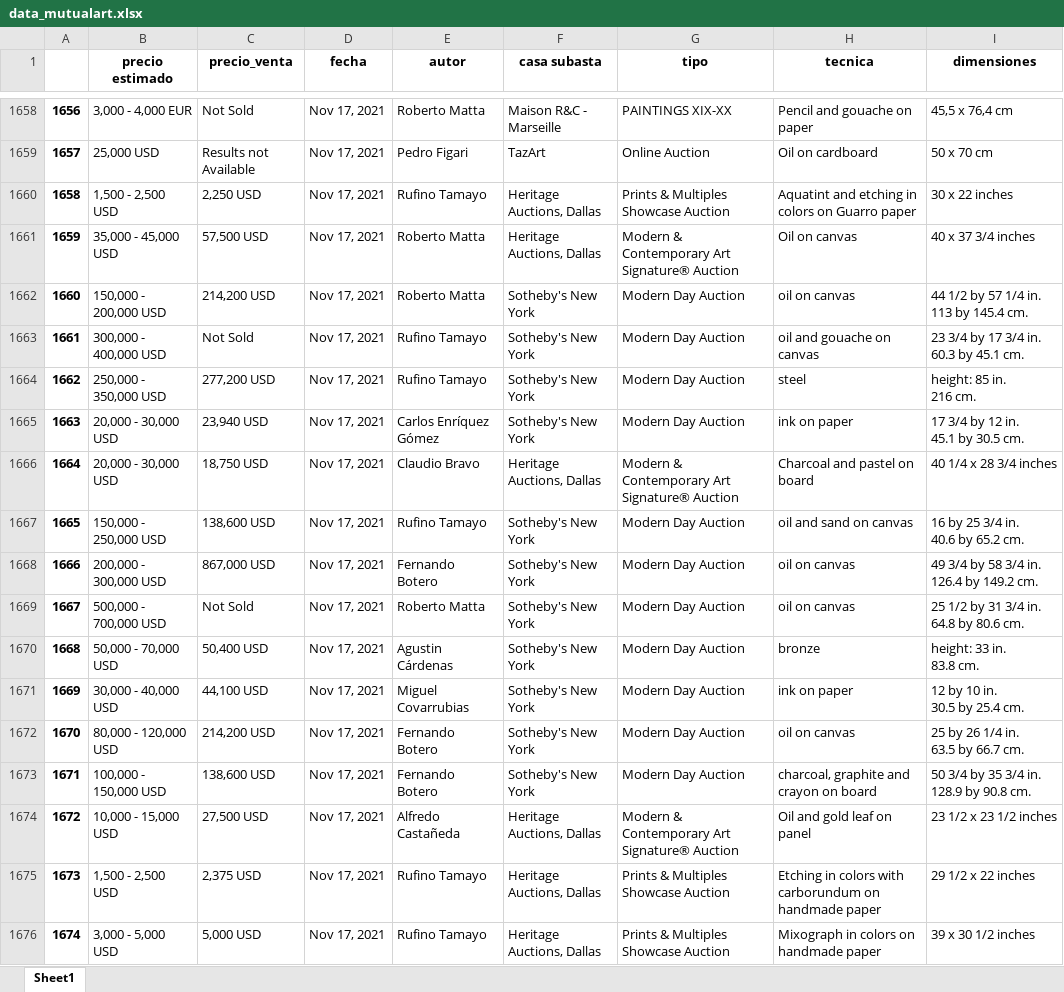
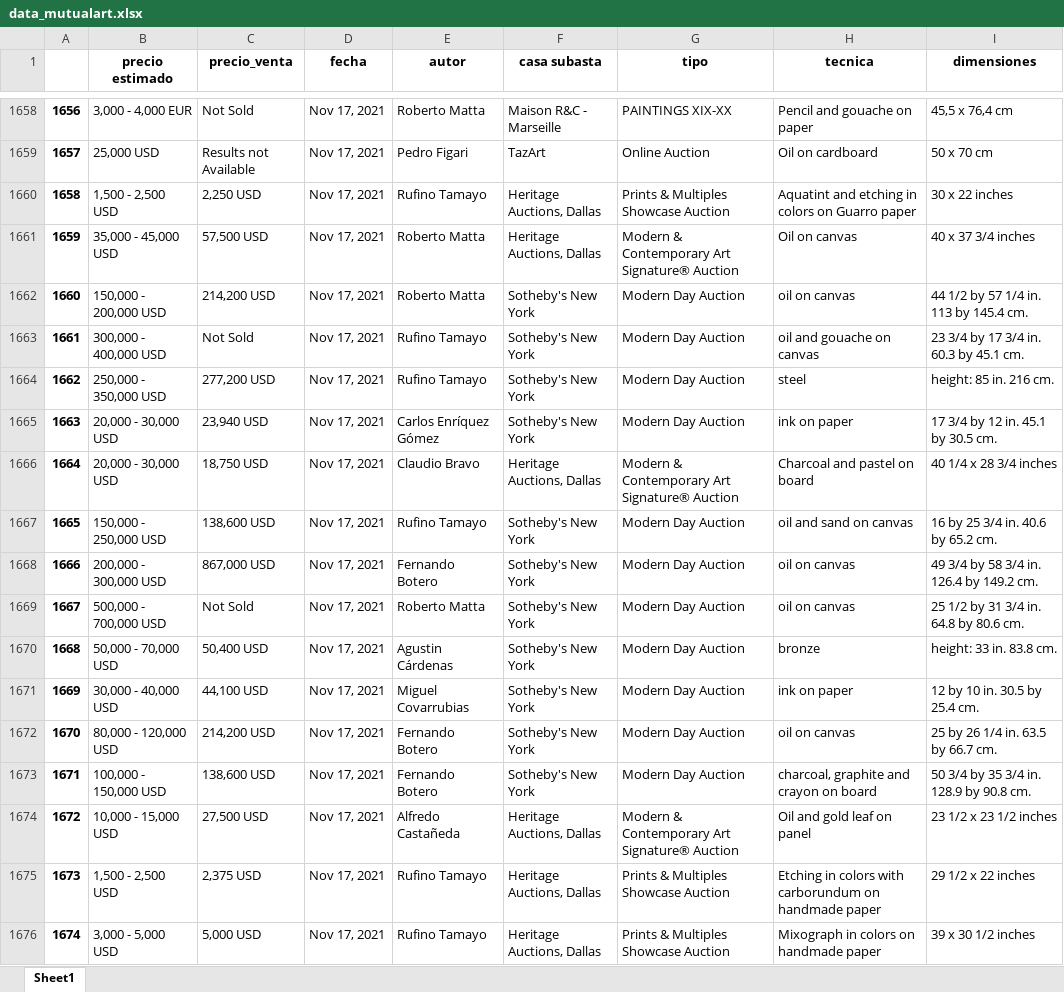
Before and after one commit to MarianoAlcarazAguilar/Foncarte, an Excel workbook: datasets/data_mutualart.xlsx, sheet Sheet1, drawn as a sheet; only a part is shown, gaps mark what is left out; values as stored, in another font and other column widths than the file's, no borders; ↵ is a line break in a cell; the diff covers the shown part only; the diff names each change by its address in the sheet, - before the commit and + after, or states it on an @@ line.

```diff
--- a/datasets/data_mutualart.xlsx (sheet Sheet1)
+++ b/datasets/data_mutualart.xlsx (sheet Sheet1)
-I1662 (dimensiones): 44 1/2 by 57 1/4 in. ↵ 113 by 145.4 cm.
+I1662 (dimensiones): 44 1/2 by 57 1/4 in. 113 by 145.4 cm.
-I1663 (dimensiones): 23 3/4 by 17 3/4 in. ↵ 60.3 by 45.1 cm.
+I1663 (dimensiones): 23 3/4 by 17 3/4 in. 60.3 by 45.1 cm.
-I1664 (dimensiones): height: 85 in. ↵ 216 cm.
+I1664 (dimensiones): height: 85 in. 216 cm.
-I1665 (dimensiones): 17 3/4 by 12 in. ↵ 45.1 by 30.5 cm.
+I1665 (dimensiones): 17 3/4 by 12 in. 45.1 by 30.5 cm.
-I1667 (dimensiones): 16 by 25 3/4 in. ↵ 40.6 by 65.2 cm.
+I1667 (dimensiones): 16 by 25 3/4 in. 40.6 by 65.2 cm.
-I1668 (dimensiones): 49 3/4 by 58 3/4 in. ↵ 126.4 by 149.2 cm.
+I1668 (dimensiones): 49 3/4 by 58 3/4 in. 126.4 by 149.2 cm.
-I1669 (dimensiones): 25 1/2 by 31 3/4 in. ↵ 64.8 by 80.6 cm.
+I1669 (dimensiones): 25 1/2 by 31 3/4 in. 64.8 by 80.6 cm.
-I1670 (dimensiones): height: 33 in. ↵ 83.8 cm.
+I1670 (dimensiones): height: 33 in. 83.8 cm.
-I1671 (dimensiones): 12 by 10 in. ↵ 30.5 by 25.4 cm.
+I1671 (dimensiones): 12 by 10 in. 30.5 by 25.4 cm.
-I1672 (dimensiones): 25 by 26 1/4 in. ↵ 63.5 by 66.7 cm.
+I1672 (dimensiones): 25 by 26 1/4 in. 63.5 by 66.7 cm.
-I1673 (dimensiones): 50 3/4 by 35 3/4 in. ↵ 128.9 by 90.8 cm.
+I1673 (dimensiones): 50 3/4 by 35 3/4 in. 128.9 by 90.8 cm.
```
Also changed, not shown: 357 edited cells elsewhere in this sheet.
